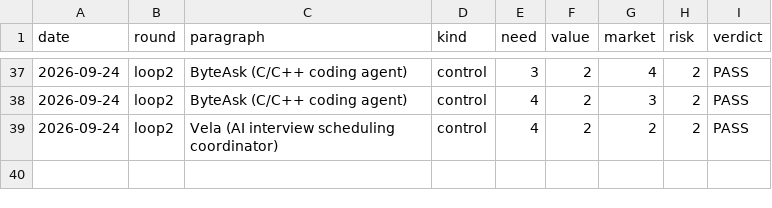
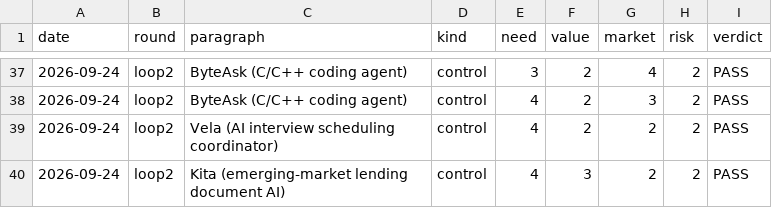
Before and after one commit to veer-sanyal/bdm-venture-concept, a CSV file: scores.csv, drawn as a sheet; only a part is shown, gaps mark what is left out.

```diff
--- a/scores.csv
+++ b/scores.csv
@@ -39 +39,2 @@ date,round,paragraph,kind,need,value,market,risk,verdict
 2026-09-24,loop2,Vela (AI interview scheduling coordinator),control,4,2,2,2,PASS
+2026-09-24,loop2,Kita (emerging-market lending document AI),control,4,3,2,2,PASS
```
Also changed, not shown: 1 other file.
